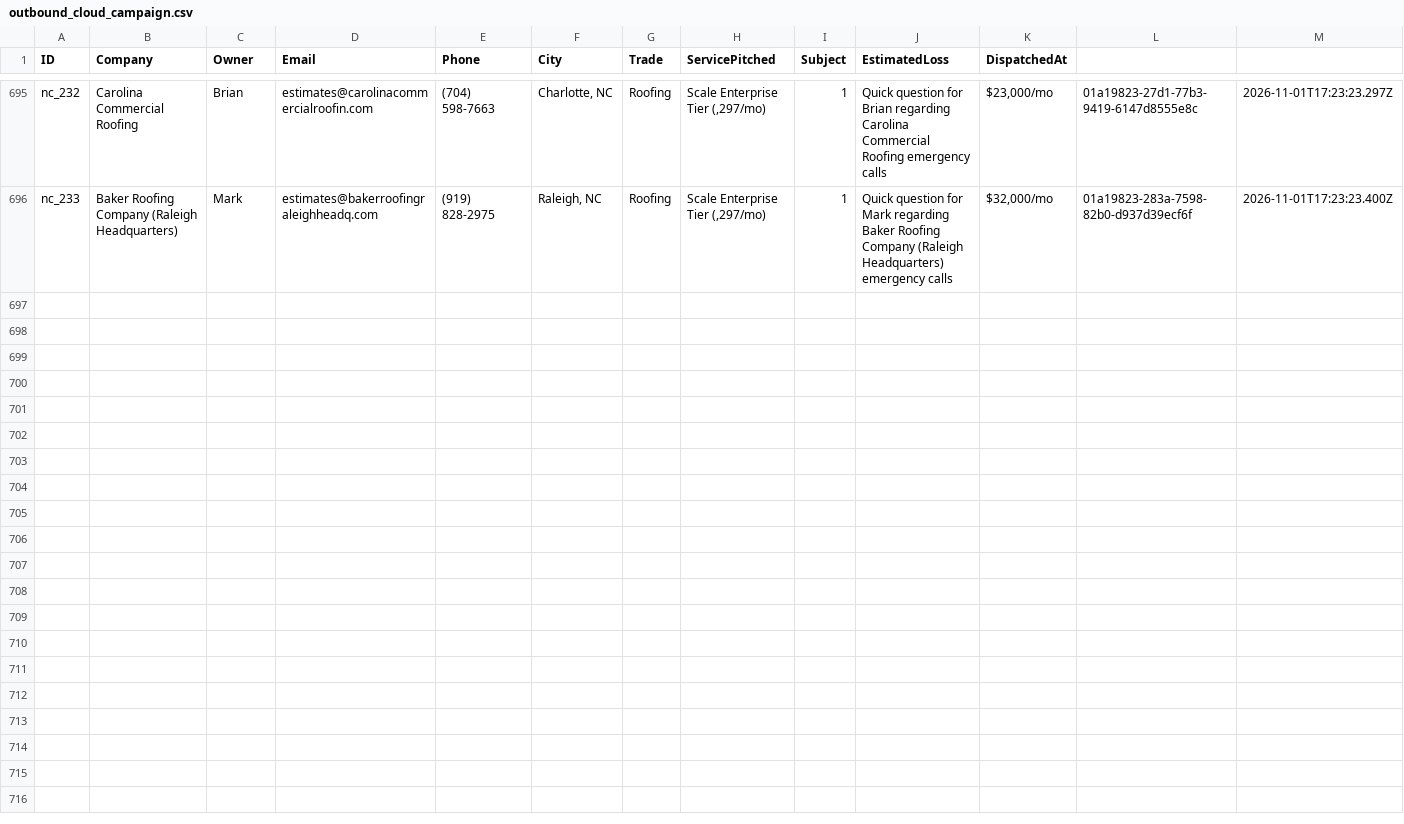
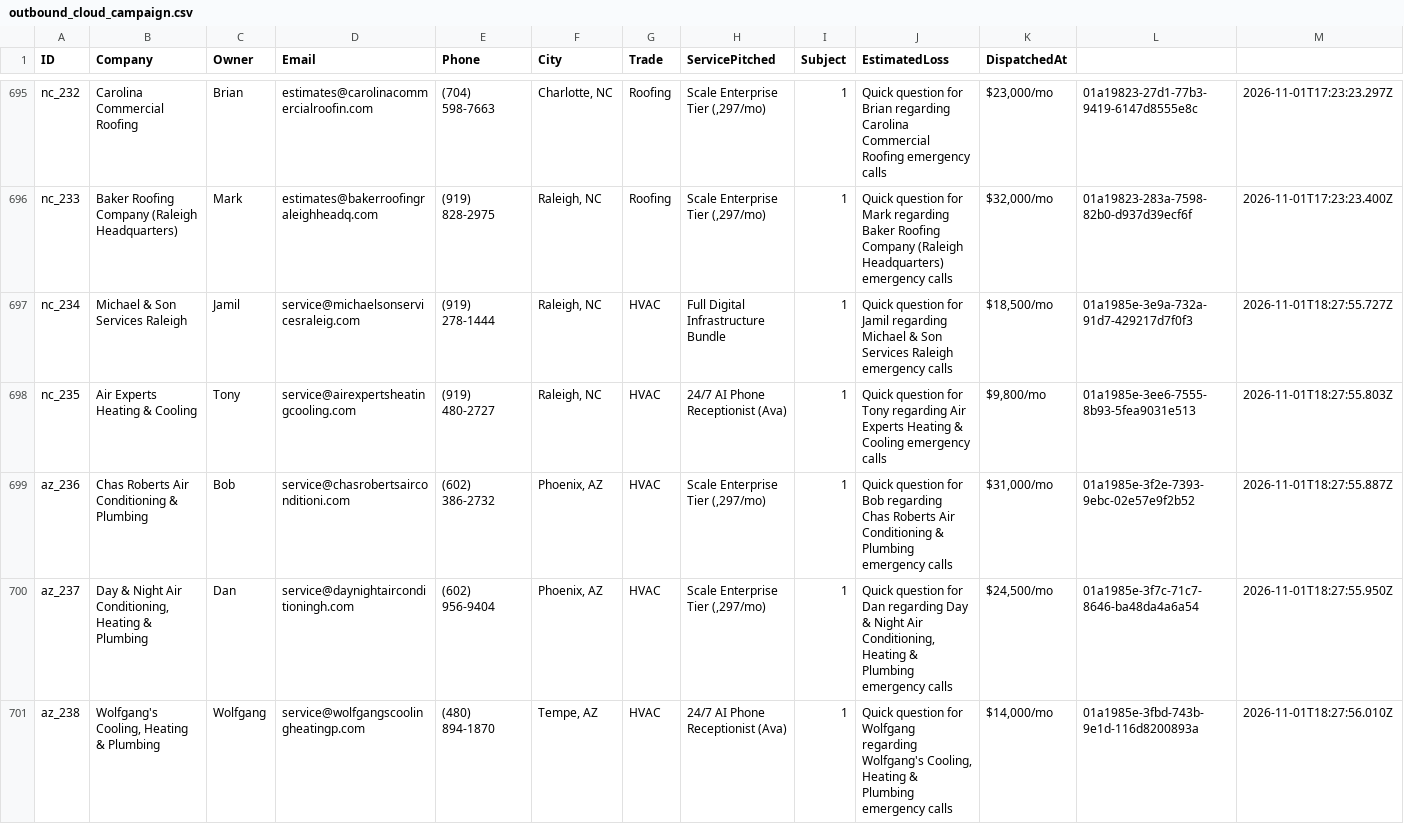
Before and after one commit to hluke2057-hub/Vantorxsolutions, a CSV file: data/outbound_cloud_campaign.csv, drawn as a sheet; only a part is shown, gaps mark what is left out.

Commit message:
chore(cloud-autopilot): 24/7 autonomous dispatch cycle completed [skip ci]

```diff
--- a/data/outbound_cloud_campaign.csv
+++ b/data/outbound_cloud_campaign.csv
@@ -696 +696,6 @@ ID,Company,Owner,Email,Phone,City,Trade,ServicePitched,Subject,EstimatedLoss,Dis
 "nc_233","Baker Roofing Company (Raleigh Headquarters)","Mark","estimates@bakerroofingraleighheadq.com","(919) 828-2975","Raleigh, NC","Roofing","Scale Enterprise Tier (,297/mo)","1","Quick question for Mark regarding Baker Roofing Company (Raleigh Headquarters) emergency calls","$32,000/mo","01a19823-283a-7598-82b0-d937d39ecf6f","2026-11-01T17:23:23.400Z"
+"nc_234","Michael & Son Services Raleigh","Jamil","service@michaelsonservicesraleig.com","(919) 278-1444","Raleigh, NC","HVAC","Full Digital Infrastructure Bundle","1","Quick question for Jamil regarding Michael & Son Services Raleigh emergency calls","$18,500/mo","01a1985e-3e9a-732a-91d7-429217d7f0f3","2026-11-01T18:27:55.727Z"
+"nc_235","Air Experts Heating & Cooling","Tony","service@airexpertsheatingcooling.com","(919) 480-2727","Raleigh, NC","HVAC","24/7 AI Phone Receptionist (Ava)","1","Quick question for Tony regarding Air Experts Heating & Cooling emergency calls","$9,800/mo","01a1985e-3ee6-7555-8b93-5fea9031e513","2026-11-01T18:27:55.803Z"
+"az_236","Chas Roberts Air Conditioning & Plumbing","Bob","service@chasrobertsairconditioni.com","(602) 386-2732","Phoenix, AZ","HVAC","Scale Enterprise Tier (,297/mo)","1","Quick question for Bob regarding Chas Roberts Air Conditioning & Plumbing emergency calls","$31,000/mo","01a1985e-3f2e-7393-9ebc-02e57e9f2b52","2026-11-01T18:27:55.887Z"
+"az_237","Day & Night Air Conditioning, Heating & Plumbing","Dan","service@daynightairconditioningh.com","(602) 956-9404","Phoenix, AZ","HVAC","Scale Enterprise Tier (,297/mo)","1","Quick question for Dan regarding Day & Night Air Conditioning, Heating & Plumbing emergency calls","$24,500/mo","01a1985e-3f7c-71c7-8646-ba48da4a6a54","2026-11-01T18:27:55.950Z"
+"az_238","Wolfgang's Cooling, Heating & Plumbing","Wolfgang","service@wolfgangscoolingheatingp.com","(480) 894-1870","Tempe, AZ","HVAC","24/7 AI Phone Receptionist (Ava)","1","Quick question for Wolfgang regarding Wolfgang's Cooling, Heating & Plumbing emergency calls","$14,000/mo","01a1985e-3fbd-743b-9e1d-116d8200893a","2026-11-01T18:27:56.010Z"
```
Also changed, not shown: 4 other files.
